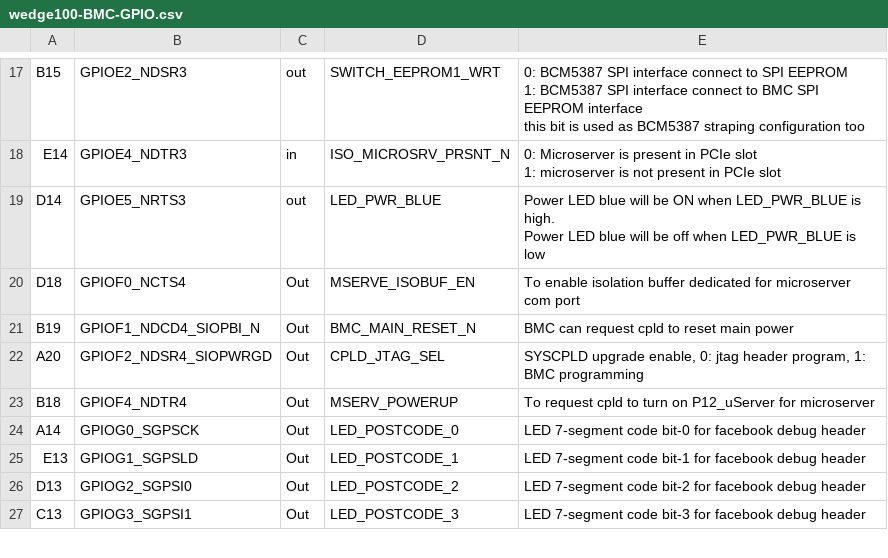
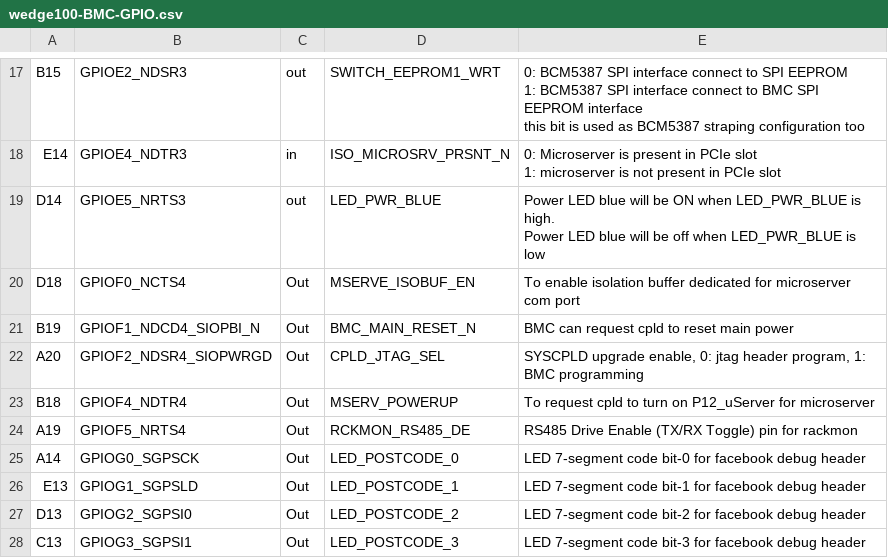
Before and after one commit to Wiwynn/fb_openbmc, a CSV file: meta-facebook/meta-wedge100/recipes-utils/openbmc-gpio/files/data/wedge100-BMC-GPIO.csv, drawn as a sheet; only a part is shown, gaps mark what is left out; the diff names each change by its address in the sheet, - before the commit and + after, or states it on an @@ line.

Commit message:
add rackmon rs485 DE pin to gpio table
Test Plan: rackmond should be able to run now that gpio45 is present

Reviewers: klahey, jmehta, sdasari, tfang

Reviewed By: tfang

Subscribers: net-systems-diffs@

Differential Revision: https://phabricator.fb.com/D2390291

Signature: t1:2390291:1440719669:e20f4c945e413ac0954cff85696b7be6185c9d6c

```diff
--- a/meta-facebook/meta-wedge100/recipes-utils/openbmc-gpio/files/data/wedge100-BMC-GPIO.csv
+++ b/meta-facebook/meta-wedge100/recipes-utils/openbmc-gpio/files/data/wedge100-BMC-GPIO.csv
+row 24: A19 | GPIOF5_NRTS4 | Out | RCKMON_RS485_DE | RS485 Drive Enable (TX/RX Toggle) pin for rackmon
```
Also changed, not shown: 1 other file.
